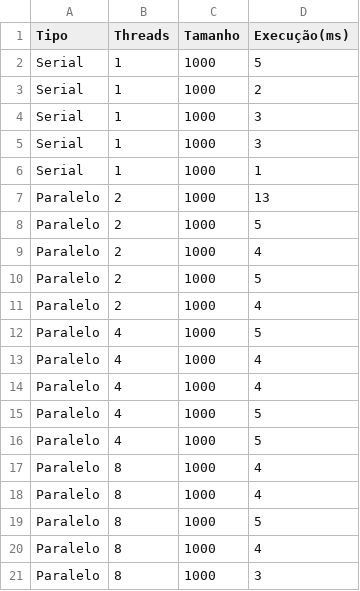
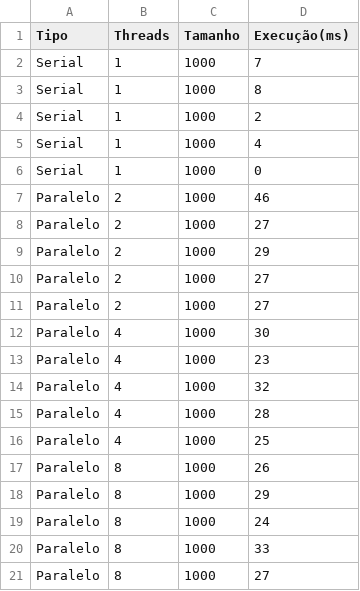
Before and after one commit to DaltonLinconl/Analise-de-Desempenho-de-Algoritmos-de-Busca, a CSV file: resultados/resultados_BubbleSort_1000.csv, drawn as a sheet; removed rows and columns are numbered as before the commit, all else as after; the diff names each change by its address in the sheet, - before the commit and + after, or states it on an @@ line.

```diff
--- a/resultados/resultados_BubbleSort_1000.csv
+++ b/resultados/resultados_BubbleSort_1000.csv
-D2 (Execução(ms)): 5
+D2 (Execução(ms)): 7
+row 3: Serial | 1 | 1000 | 8
-D5 (Execução(ms)): 3
+D5 (Execução(ms)): 4
-D6 (Execução(ms)): 3
+D6 (Execução(ms)): 0
-row 6: Serial | 1 | 1000 | 1
-D7 (Execução(ms)): 13
+D7 (Execução(ms)): 46
-D8 (Execução(ms)): 5
+D8 (Execução(ms)): 27
-D9 (Execução(ms)): 4
+D9 (Execução(ms)): 29
-D10 (Execução(ms)): 5
+D10 (Execução(ms)): 27
-D11 (Execução(ms)): 4
+D11 (Execução(ms)): 27
-D12 (Execução(ms)): 5
+D12 (Execução(ms)): 30
-D13 (Execução(ms)): 4
+D13 (Execução(ms)): 23
-D14 (Execução(ms)): 4
+D14 (Execução(ms)): 32
-D15 (Execução(ms)): 5
+D15 (Execução(ms)): 28
-D16 (Execução(ms)): 5
+D16 (Execução(ms)): 25
-D17 (Execução(ms)): 4
+D17 (Execução(ms)): 26
-D18 (Execução(ms)): 4
+D18 (Execução(ms)): 29
-D19 (Execução(ms)): 5
+D19 (Execução(ms)): 24
-D20 (Execução(ms)): 4
+D20 (Execução(ms)): 33
-D21 (Execução(ms)): 3
+D21 (Execução(ms)): 27
```
Also changed, not shown: resultados/resultados_BubbleSort_10000.csv, resultados/resultados_BubbleSort_50000.csv, 15 other files.
